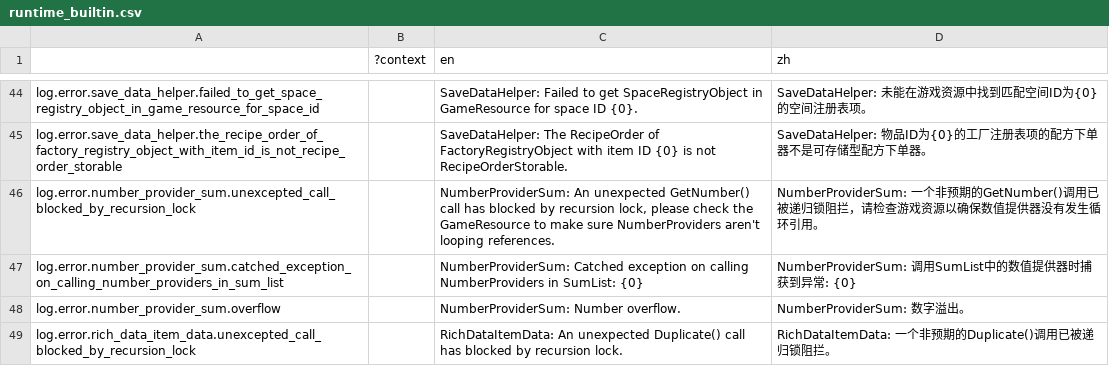
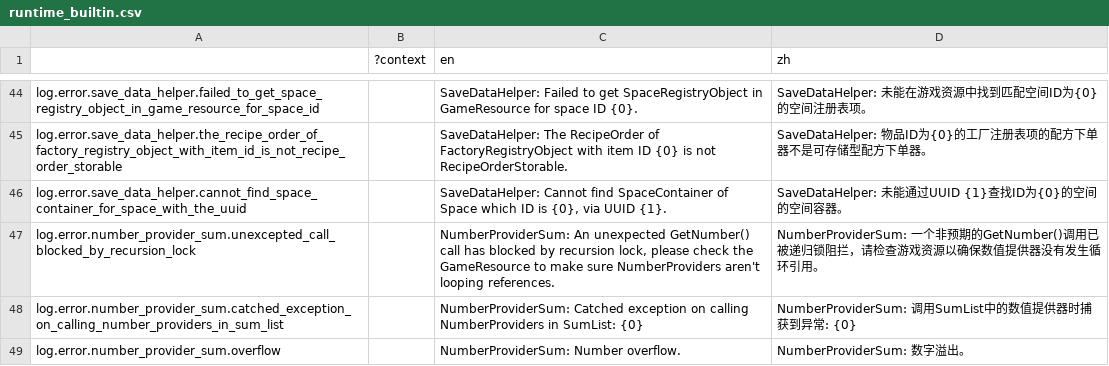
Before and after one commit to bocai-bca/IdleFramework, a CSV file: addons/idle_framework/lang/runtime_builtin.csv, drawn as a sheet; only a part is shown, gaps mark what is left out; the shorter side is filled out with more unchanged rows.

```diff
--- a/addons/idle_framework/lang/runtime_builtin.csv
+++ b/addons/idle_framework/lang/runtime_builtin.csv
@@ -45,2 +45,3 @@ log.error.save_data_helper.failed_to_get_space_registry_object_in_game_resource_
 log.error.save_data_helper.the_recipe_order_of_factory_registry_object_with_item_id_is_not_recipe_order_storable,,"SaveDataHelper: The RecipeOrder of FactoryRegistryObject with item ID {0} is not RecipeOrderStorable.","SaveDataHelper: 物品ID为{0}的工厂注册表项的配方下单器不是可存储型配方下单器。"
+log.error.save_data_helper.cannot_find_space_container_for_space_with_the_uuid,,"SaveDataHelper: Cannot find SpaceContainer of Space which ID is {0}, via UUID {1}.","SaveDataHelper: 未能通过UUID {1}查找ID为{0}的空间的空间容器。"
 log.error.number_provider_sum.unexcepted_call_blocked_by_recursion_lock,,"NumberProviderSum: An unexpected GetNumber() call has blocked by recursion lock, please check the GameResource to make sure NumberProviders aren't looping references.","NumberProviderSum: 一个非预期的GetNumber()调用已被递归锁阻拦，请检查游戏资源以确保数值提供器没有发生循环引用。"
```
Also changed, not shown: 1 other file.
